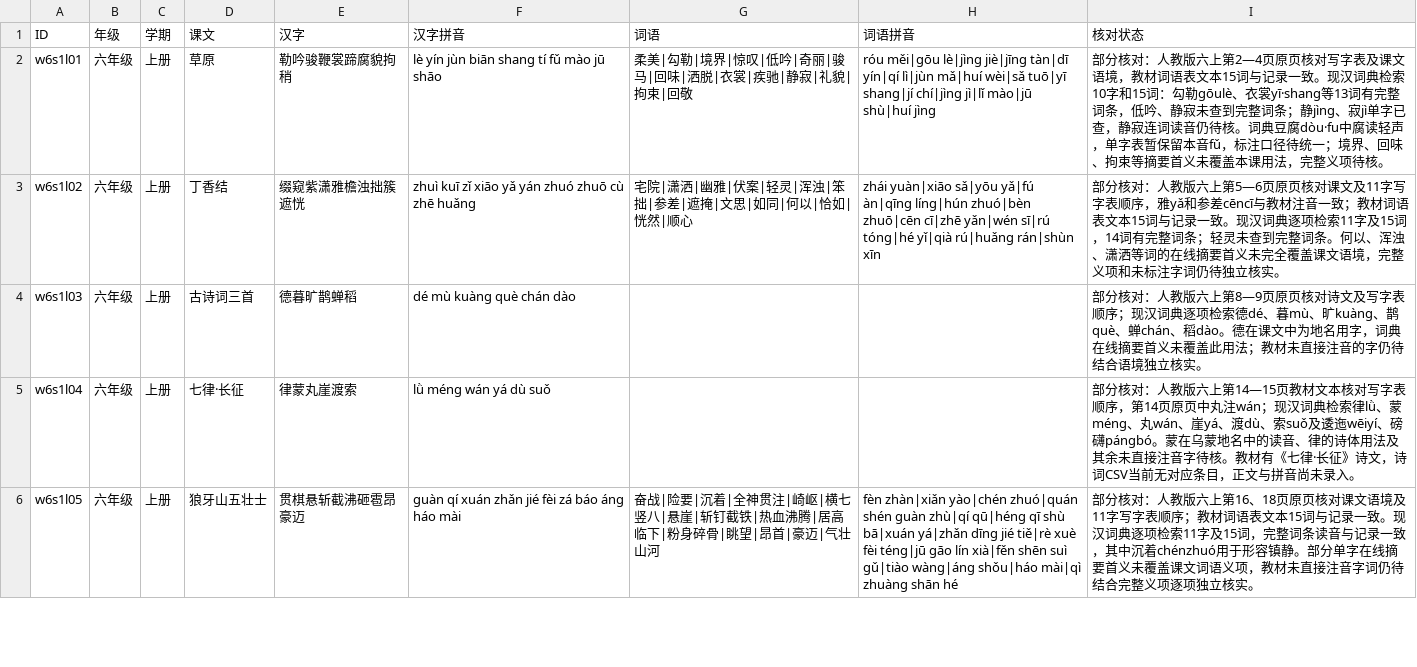
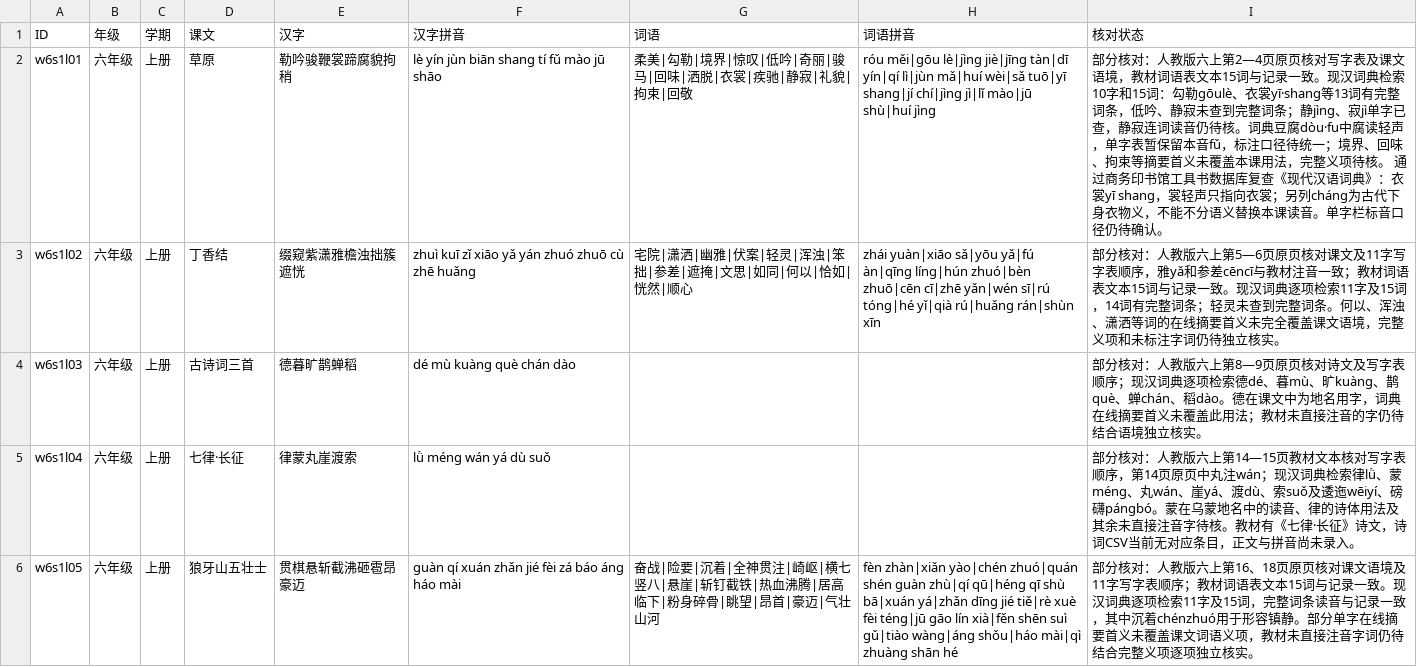
Before and after one commit to meta-learning-lab/rijiyuelei, a CSV file: dist/words.csv, drawn as a sheet; only a part is shown; the diff covers the shown part only.

```diff
--- a/dist/words.csv
+++ b/dist/words.csv
@@ -1,3 +1,3 @@
 ID,年级,学期,课文,汉字,汉字拼音,词语,词语拼音,核对状态
-w6s1l01,六年级,上册,草原,勒吟骏鞭裳蹄腐貌拘稍,lè yín jùn biān shang tí fǔ mào jū shāo,柔美|勾勒|境界|惊叹|低吟|奇丽|骏马|回味|洒脱|衣裳|疾驰|静寂|礼貌|拘束|回敬,róu měi|gōu lè|jìng jiè|jīng tàn|dī yín|qí lì|jùn mǎ|huí wèi|sǎ tuō|yī shang|jí chí|jìng jì|lǐ mào|jū shù|huí jìng,部分核对：人教版六上第2—4页原页核对写字表及课文语境，教材词语表文本15词与记录一致。现汉词典检索10字和15词：勾勒gōulè、衣裳yī·shang等13词有完整词条，低吟、静寂未查到完整词条；静jìng、寂jì单字已查，静寂连词读音仍待核。词典豆腐dòu·fu中腐读轻声，单字表暂保留本音fǔ，标注口径待统一；境界、回味、拘束等摘要首义未覆盖本课用法，完整义项待核。
+w6s1l01,六年级,上册,草原,勒吟骏鞭裳蹄腐貌拘稍,lè yín jùn biān shang tí fǔ mào jū shāo,柔美|勾勒|境界|惊叹|低吟|奇丽|骏马|回味|洒脱|衣裳|疾驰|静寂|礼貌|拘束|回敬,róu měi|gōu lè|jìng jiè|jīng tàn|dī yín|qí lì|jùn mǎ|huí wèi|sǎ tuō|yī shang|jí chí|jìng jì|lǐ mào|jū shù|huí jìng,部分核对：人教版六上第2—4页原页核对写字表及课文语境，教材词语表文本15词与记录一致。现汉词典检索10字和15词：勾勒gōulè、衣裳yī·shang等13词有完整词条，低吟、静寂未查到完整词条；静jìng、寂jì单字已查，静寂连词读音仍待核。词典豆腐dòu·fu中腐读轻声，单字表暂保留本音fǔ，标注口径待统一；境界、回味、拘束等摘要首义未覆盖本课用法，完整义项待核。 通过商务印书馆工具书数据库复查《现代汉语词典》：衣裳yī shang，裳轻声只指向衣裳；另列cháng为古代下身衣物义，不能不分语义替换本课读音。单字栏标音口径仍待确认。
 w6s1l02,六年级,上册,丁香结,缀窥紫潇雅檐浊拙簇遮恍,zhuì kuī zǐ xiāo yǎ yán zhuó zhuō cù zhē huǎng,宅院|潇洒|幽雅|伏案|轻灵|浑浊|笨拙|参差|遮掩|文思|如同|何以|恰如|恍然|顺心,zhái yuàn|xiāo sǎ|yōu yǎ|fú àn|qīng líng|hún zhuó|bèn zhuō|cēn cī|zhē yǎn|wén sī|rú tóng|hé yǐ|qià rú|huǎng rán|shùn xīn,部分核对：人教版六上第5—6页原页核对课文及11字写字表顺序，雅yǎ和参差cēncī与教材注音一致；教材词语表文本15词与记录一致。现汉词典逐项检索11字及15词，14词有完整词条；轻灵未查到完整词条。何以、浑浊、潇洒等词的在线摘要首义未完全覆盖课文语境，完整义项和未标注字词仍待独立核实。
```
Also changed, not shown: 3 edited cells elsewhere in this file, dist/poems.csv.
